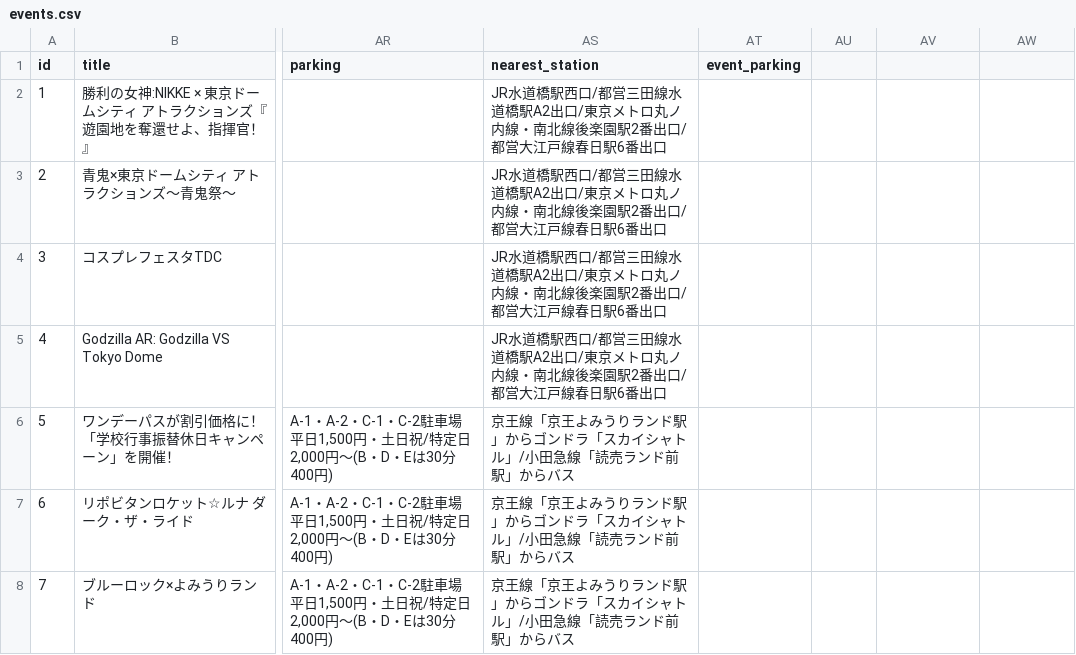
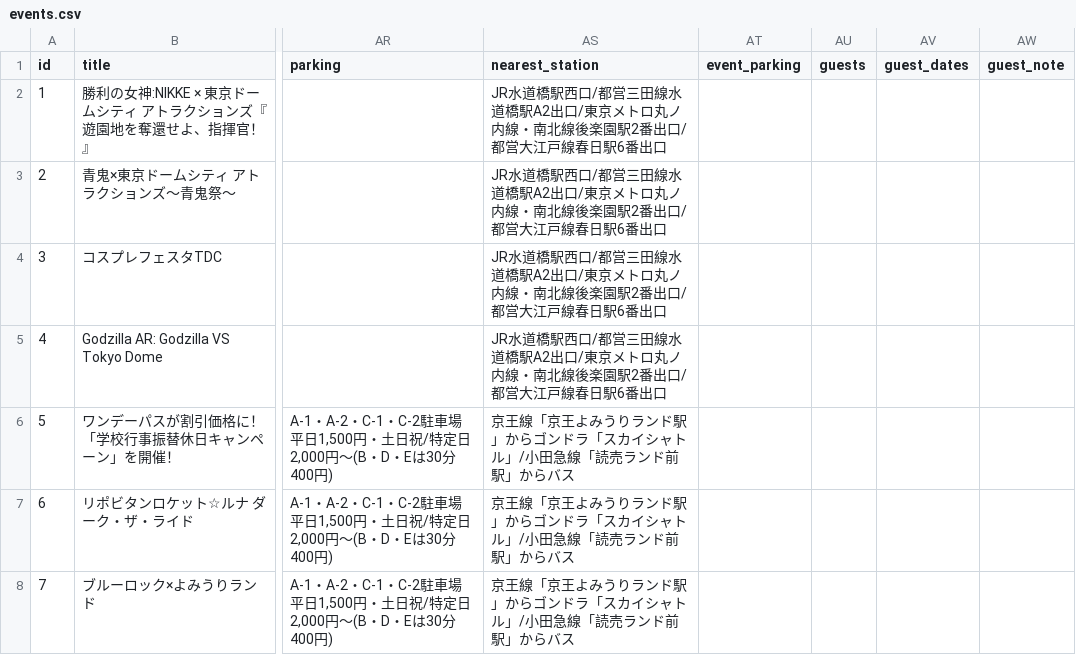
Before and after one commit to the-ready/player-one, a CSV file: data/events.csv, drawn as a sheet; only a part is shown, gaps mark what is left out; the diff names each change by its address in the sheet, - before the commit and + after, or states it on an @@ line.

```diff
--- a/data/events.csv
+++ b/data/events.csv
-AU1: (empty)
+AU1: guests
-AV1: (empty)
+AV1: guest_dates
-AW1: (empty)
+AW1: guest_note
```
Also changed, not shown: data/movies.csv, 31 other files.
